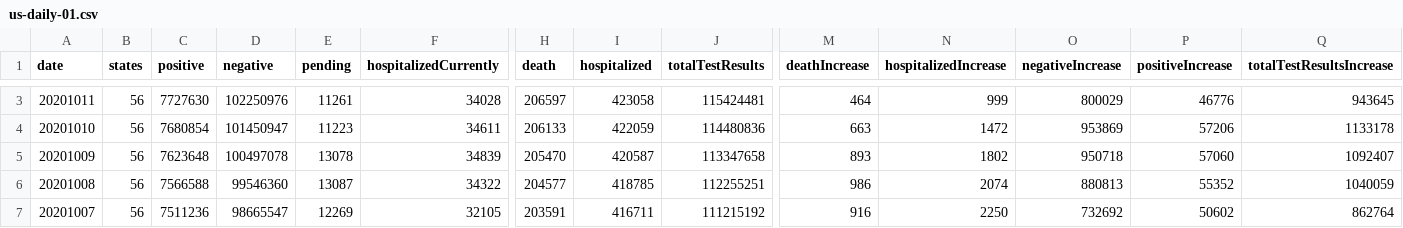
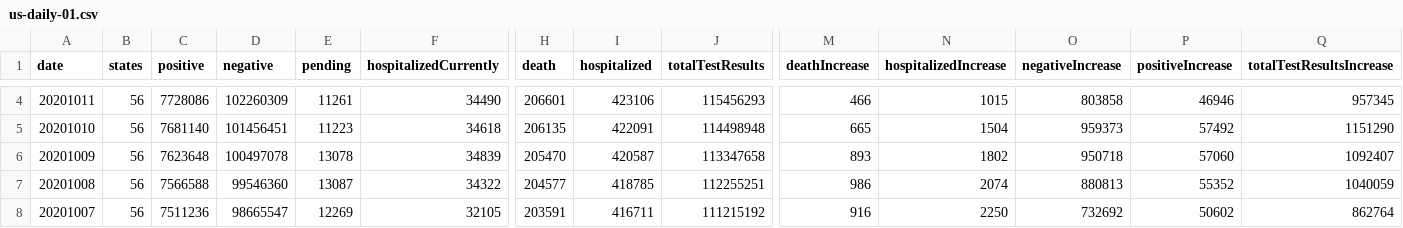
Before and after one commit to danap/ajqvue-covid19-tracking-db, a CSV file: data/us-daily/us-daily-01.csv, drawn as a sheet; only a part is shown, gaps mark what is left out; addresses are those after the commit; the diff covers the shown part only; the diff names each change by its address in the sheet, - before the commit and + after, or states it on an @@ line.

```diff
--- a/data/us-daily/us-daily-01.csv
+++ b/data/us-daily/us-daily-01.csv
-C4 (positive): 7727630
+C4 (positive): 7728086
-D4 (negative): 102250976
+D4 (negative): 102260309
-F4 (hospitalizedCurrently): 34028
+F4 (hospitalizedCurrently): 34490
-H4 (death): 206597
+H4 (death): 206601
-I4 (hospitalized): 423058
+I4 (hospitalized): 423106
-J4 (totalTestResults): 115424481
+J4 (totalTestResults): 115456293
-M4 (deathIncrease): 464
+M4 (deathIncrease): 466
-N4 (hospitalizedIncrease): 999
+N4 (hospitalizedIncrease): 1015
-O4 (negativeIncrease): 800029
+O4 (negativeIncrease): 803858
-P4 (positiveIncrease): 46776
+P4 (positiveIncrease): 46946
-Q4 (totalTestResultsIncrease): 943645
+Q4 (totalTestResultsIncrease): 957345
-C5 (positive): 7680854
+C5 (positive): 7681140
-D5 (negative): 101450947
+D5 (negative): 101456451
-F5 (hospitalizedCurrently): 34611
+F5 (hospitalizedCurrently): 34618
-H5 (death): 206133
+H5 (death): 206135
-I5 (hospitalized): 422059
+I5 (hospitalized): 422091
-J5 (totalTestResults): 114480836
+J5 (totalTestResults): 114498948
-M5 (deathIncrease): 663
+M5 (deathIncrease): 665
-N5 (hospitalizedIncrease): 1472
+N5 (hospitalizedIncrease): 1504
-O5 (negativeIncrease): 953869
+O5 (negativeIncrease): 959373
-P5 (positiveIncrease): 57206
+P5 (positiveIncrease): 57492
-Q5 (totalTestResultsIncrease): 1133178
+Q5 (totalTestResultsIncrease): 1151290
```
Also changed, not shown: 1 added row and 11 edited cells elsewhere in this file, data/us-daily/us-daily.csv, 3 other files.
